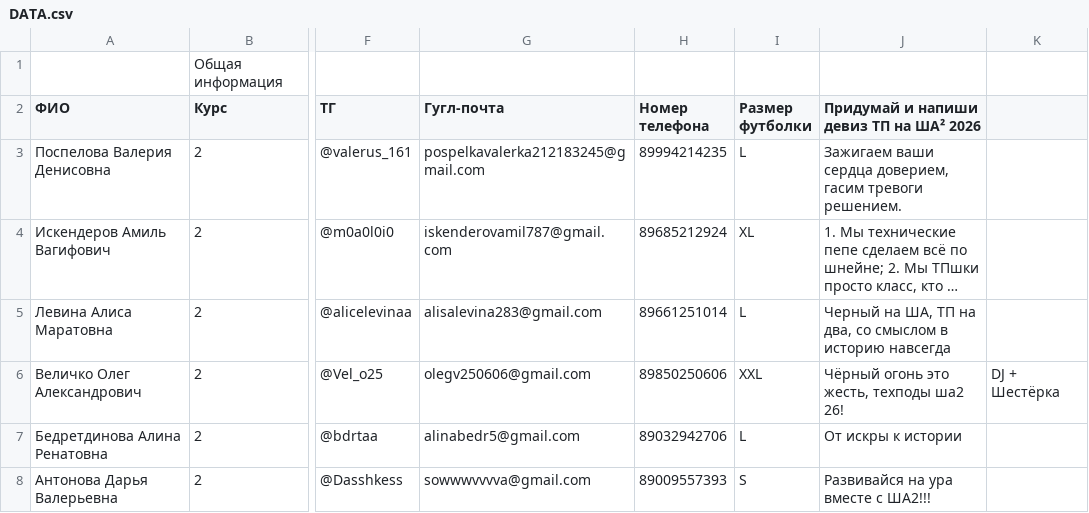
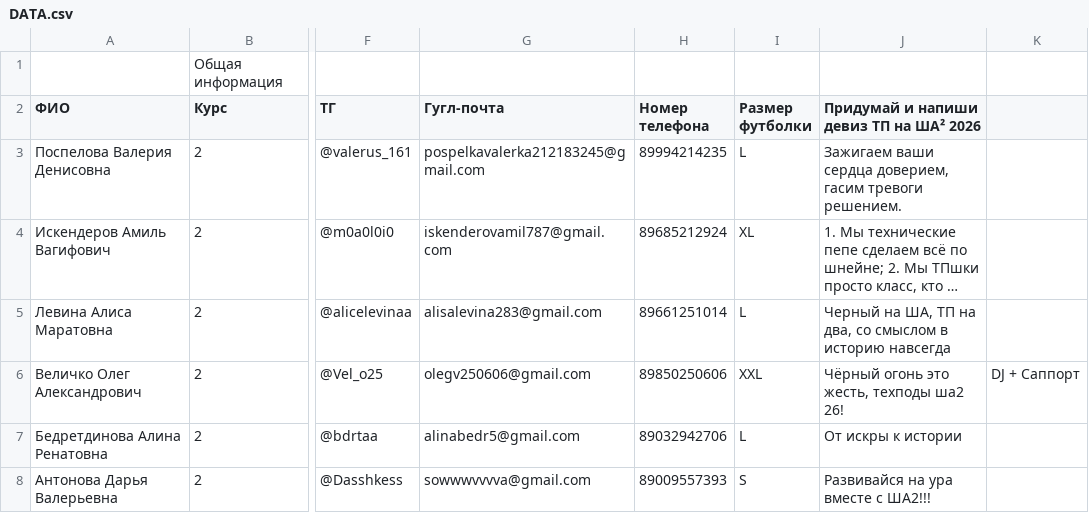
Before and after one commit to CT-IK/pizda_shvabra_big, a CSV file: DATA.csv, drawn as a sheet; only a part is shown, gaps mark what is left out; long unchanged cells end in …; the diff names each change by its address in the sheet, - before the commit and + after, or states it on an @@ line.

```diff
--- a/DATA.csv
+++ b/DATA.csv
-K6: DJ + Шестёрка
+K6: DJ + Саппорт
```
Also changed, not shown: 1 other file.
